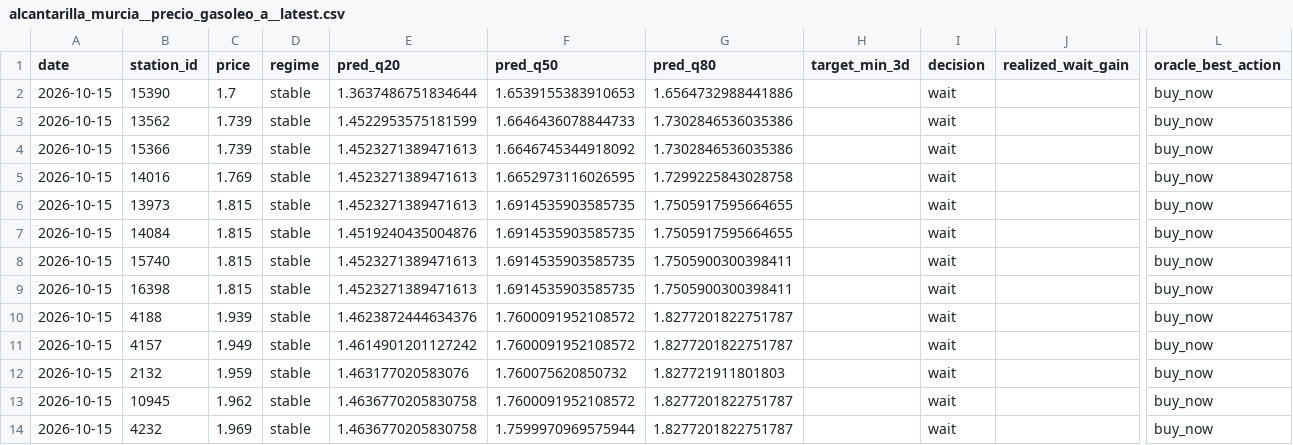
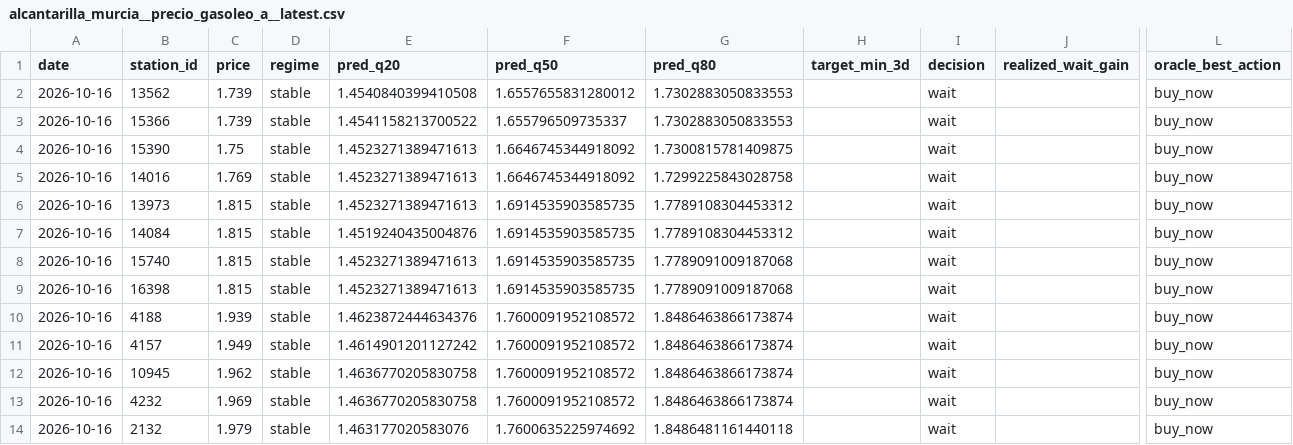
Before and after one commit to juanluserra/fuel-recommender-murcia, a CSV file: data/latest/alcantarilla_murcia__precio_gasoleo_a__latest.csv, drawn as a sheet; only a part is shown, gaps mark what is left out; removed rows and columns are numbered as before the commit, all else as after; rows hold the shown columns only; the diff names each change by its address in the sheet, - before the commit and + after, or states it on an @@ line.

```diff
--- a/data/latest/alcantarilla_murcia__precio_gasoleo_a__latest.csv
+++ b/data/latest/alcantarilla_murcia__precio_gasoleo_a__latest.csv
-row 2: 2026-10-15 | 15390 | 1.7 | stable | 1.3637486751834644 | 1.6539155383910653 | 1.6564732988441886 |  | wait |  | buy_now
-A2:A3 (date): 2026-10-15
+A2:A3 (date): 2026-10-16
-E2 (pred_q20): 1.4522953575181599
+E2 (pred_q20): 1.4540840399410508
-F2 (pred_q50): 1.6646436078844733
+F2 (pred_q50): 1.6557655831280012
-G2:G3 (pred_q80): 1.7302846536035386
+G2:G3 (pred_q80): 1.7302883050833553
-E3 (pred_q20): 1.4523271389471613
+E3 (pred_q20): 1.4541158213700522
-F3 (pred_q50): 1.6646745344918092
+F3 (pred_q50): 1.655796509735337
+row 4: 2026-10-16 | 15390 | 1.75 | stable | 1.4523271389471613 | 1.6646745344918092 | 1.7300815781409875 |  | wait |  | buy_now
-A5:A11 (date): 2026-10-15
+A5:A11 (date): 2026-10-16
-F5 (pred_q50): 1.6652973116026595
+F5 (pred_q50): 1.6646745344918092
-G6:G7 (pred_q80): 1.7505917595664655
+G6:G7 (pred_q80): 1.7789108304453312
-G8:G9 (pred_q80): 1.7505900300398411
+G8:G9 (pred_q80): 1.7789091009187068
-G10:G11 (pred_q80): 1.8277201822751787
+G10:G11 (pred_q80): 1.8486463866173874
-row 12: 2026-10-15 | 2132 | 1.959 | stable | 1.463177020583076 | 1.760075620850732 | 1.827721911801803 |  | wait |  | buy_now
-A12:A13 (date): 2026-10-15
+A12:A13 (date): 2026-10-16
-G12:G13 (pred_q80): 1.8277201822751787
+G12:G13 (pred_q80): 1.8486463866173874
-F13 (pred_q50): 1.7599970969575944
+F13 (pred_q50): 1.7600091952108572
+row 14: 2026-10-16 | 2132 | 1.979 | stable | 1.463177020583076 | 1.7600635225974692 | 1.8486481161440118 |  | wait |  | buy_now
```
Also changed, not shown: data/history/alcantarilla_murcia/fetch_log.csv, data/history/alcantarilla_murcia/stations.csv, 4 other files.
